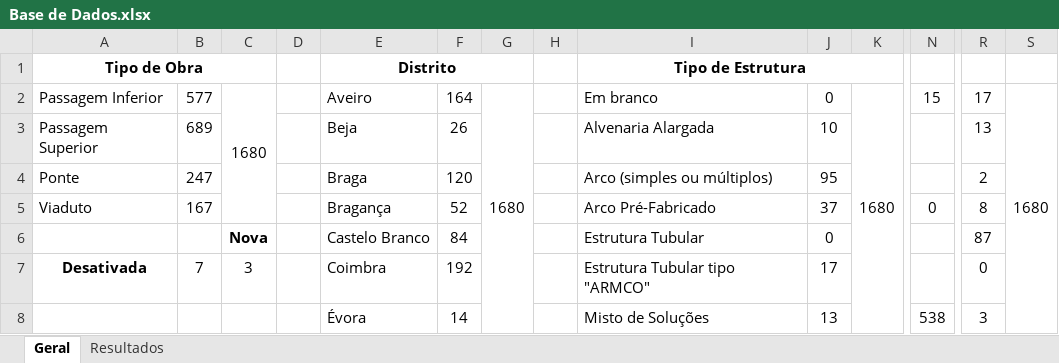
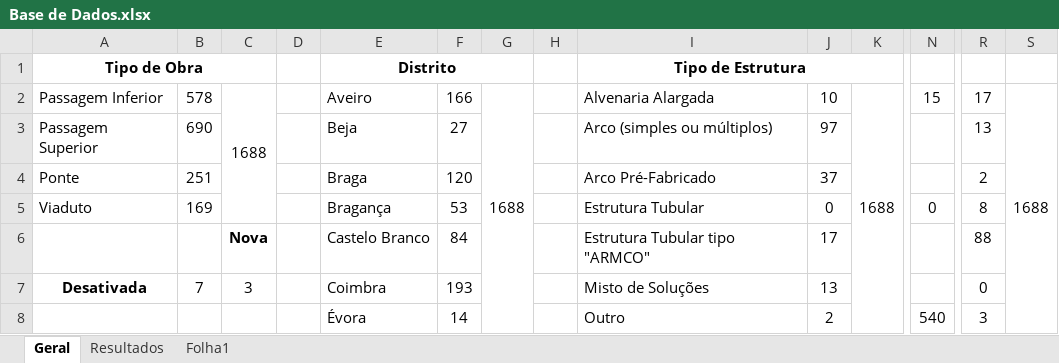
Before and after one commit to beatrizcn7/SAFENET-Bea, an Excel workbook: Base de Dados.xlsx, sheet Geral, drawn as a sheet; only a part is shown, gaps mark what is left out; values as stored, in another font and other column widths than the file's, no borders; removed rows and columns are numbered as before the commit, all else as after; the diff covers the shown part only; the diff names each change by its address in the sheet, - before the commit and + after, or states it on an @@ line.

```diff
--- a/Base de Dados.xlsx (sheet Geral)
+++ b/Base de Dados.xlsx (sheet Geral)
+sheet tab: Folha1
-B2: 577
+B2: 578
-C2: 1680
+C2: 1688
-F2: 164
+F2: 166
-G2: 1680
+G2: 1688
-G2:G19 merged
+G2:G19 merged
-I2: Em branco
+I2: Alvenaria Alargada
-J2: 0
+J2: 10
-K2: 1680
+K2: 1688
-K2:K15 merged
+K2:K14 merged
-S2: 1680
+S2: 1688
-B3: 689
+B3: 690
-F3: 26
+F3: 27
-I3: Alvenaria Alargada
+I3: Arco (simples ou múltiplos)
-J3: 10
+J3: 97
-B4: 247
+B4: 251
-I4: Arco (simples ou múltiplos)
+I4: Arco Pré-Fabricado
-J4: 95
+J4: 37
-B5: 167
+B5: 169
-F5: 52
+F5: 53
-I5: Arco Pré-Fabricado
+I5: Estrutura Tubular
-J5: 37
+J5: 0
-I6: Estrutura Tubular
+I6: Estrutura Tubular tipo "ARMCO"
-J6: 0
+J6: 17
-R6: 87
+R6: 88
-F7: 192
+F7: 193
-I7: Estrutura Tubular tipo "ARMCO"
+I7: Misto de Soluções
-J7: 17
+J7: 13
-I8: Misto de Soluções
+I8: Outro
-J8: 13
+J8: 2
-N8: 538
+N8: 540
```
Also changed, not shown: 2 removed rows and 37 edited cells elsewhere in this sheet, sheet Resultados, formulas that keep their value, Dados.xlsx, 30 other files.
